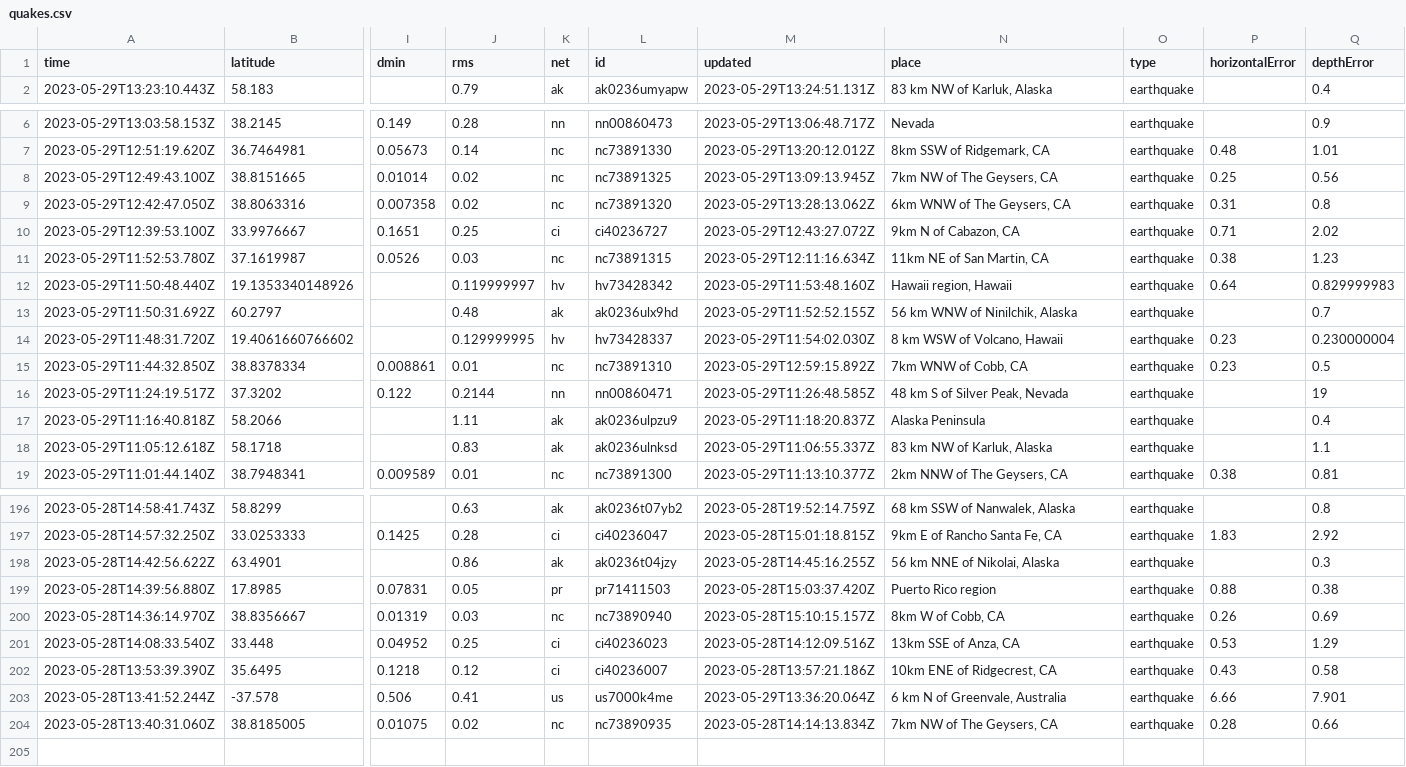
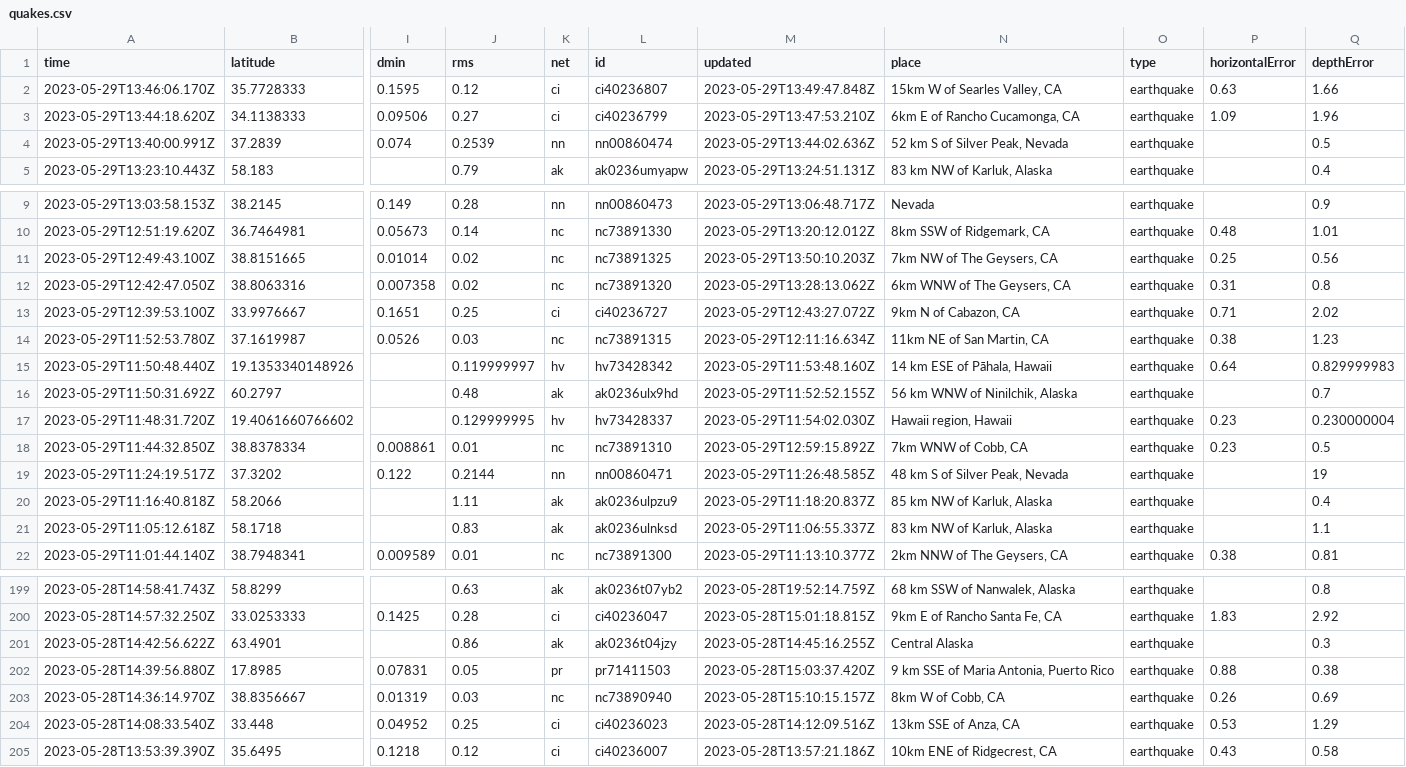
Before and after one commit to ashu-parida-hpe/sample-java-app, a CSV file: quakes.csv, drawn as a sheet; only a part is shown, gaps mark what is left out; removed rows and columns are numbered as before the commit, all else as after; rows hold the shown columns only; the diff covers the shown part only; the diff names each change by its address in the sheet, - before the commit and + after, or states it on an @@ line.

```diff
--- a/quakes.csv
+++ b/quakes.csv
+row 2: 2023-05-29T13:46:06.170Z | 35.7728333 | 0.1595 | 0.12 | ci | ci40236807 | 2023-05-29T13:49:47.848Z | 15km W of Searles Valley, CA | earthquake | 0.63 | 1.66
+row 3: 2023-05-29T13:44:18.620Z | 34.1138333 | 0.09506 | 0.27 | ci | ci40236799 | 2023-05-29T13:47:53.210Z | 6km E of Rancho Cucamonga, CA | earthquake | 1.09 | 1.96
+row 4: 2023-05-29T13:40:00.991Z | 37.2839 | 0.074 | 0.2539 | nn | nn00860474 | 2023-05-29T13:44:02.636Z | 52 km S of Silver Peak, Nevada | earthquake |  | 0.5
-M11 (updated): 2023-05-29T13:09:13.945Z
+M11 (updated): 2023-05-29T13:50:10.203Z
-N15 (place): Hawaii region, Hawaii
+N15 (place): 14 km ESE of Pāhala, Hawaii
-N17 (place): 8 km WSW of Volcano, Hawaii
+N17 (place): Hawaii region, Hawaii
-N20 (place): Alaska Peninsula
+N20 (place): 85 km NW of Karluk, Alaska
-N201 (place): 56 km NNE of Nikolai, Alaska
+N201 (place): Central Alaska
-N202 (place): Puerto Rico region
+N202 (place): 9 km SSE of Maria Antonia, Puerto Rico
-row 203: 2023-05-28T13:41:52.244Z | -37.578 | 0.506 | 0.41 | us | us7000k4me | 2023-05-29T13:36:20.064Z | 6 km N of Greenvale, Australia | earthquake | 6.66 | 7.901
-row 204: 2023-05-28T13:40:31.060Z | 38.8185005 | 0.01075 | 0.02 | nc | nc73890935 | 2023-05-28T14:14:13.834Z | 7km NW of The Geysers, CA | earthquake | 0.28 | 0.66
```
Also changed, not shown: 25 edited cells elsewhere in this file.
